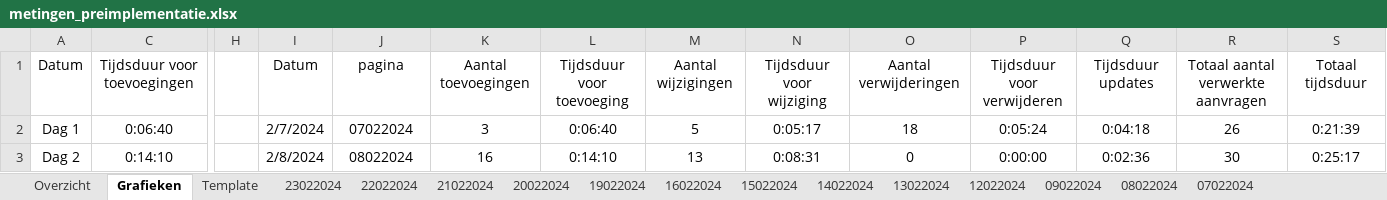
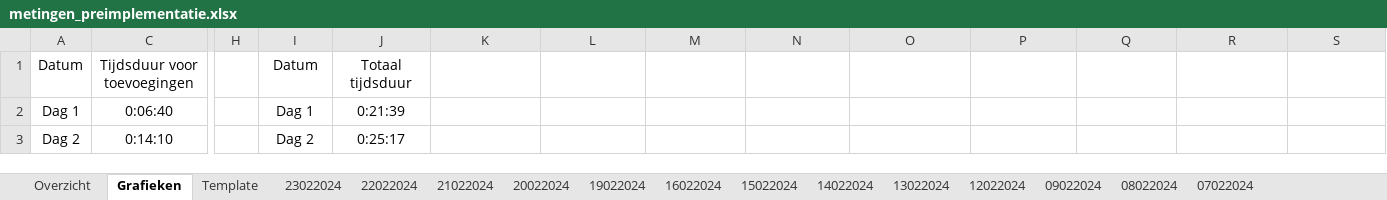
Before and after one commit to stcoppens/Bachelorproef, an Excel workbook: Scriptie/2_LaTeX Bachelorproef/Bijlagen/metingen_preimplementatie.xlsx, sheet Grafieken, drawn as a sheet; only a part is shown, gaps mark what is left out; values as stored, in another font and other column widths than the file's, no borders; charts and pictures and table styles not drawn; the diff covers the shown part only; the diff names each change by its address in the sheet, - before the commit and + after, or states it on an @@ line.

```diff
--- a/Scriptie/2_LaTeX Bachelorproef/Bijlagen/metingen_preimplementatie.xlsx (sheet Grafieken)
+++ b/Scriptie/2_LaTeX Bachelorproef/Bijlagen/metingen_preimplementatie.xlsx (sheet Grafieken)
-J1: pagina
+J1: Totaal tijdsduur
-K1: Aantal toevoegingen
+K1: (empty)
-L1: Tijdsduur voor toevoeging
+L1: (empty)
-M1: Aantal wijzigingen
+M1: (empty)
-N1: Tijdsduur voor wijziging
+N1: (empty)
-O1: Aantal verwijderingen
+O1: (empty)
-P1: Tijdsduur voor verwijderen
+P1: (empty)
-Q1: Tijdsduur updates
+Q1: (empty)
-R1: Totaal aantal verwerkte aanvragen
+R1: (empty)
-S1: Totaal tijdsduur
+S1: (empty)
-I2: 2/7/2024
+I2: Dag 1
-J2: 07022024
+J2: 0:21:39
-K2: 3
+K2: (empty)
-L2: 0:06:40
+L2: (empty)
-M2: 5
+M2: (empty)
-N2: 0:05:17
+N2: (empty)
-O2: 18
+O2: (empty)
-P2: 0:05:24
+P2: (empty)
-Q2: 0:04:18
+Q2: (empty)
-R2: 26
+R2: (empty)
-S2: 0:21:39
+S2: (empty)
-I3: 2/8/2024
+I3: Dag 2
-J3: 08022024
+J3: 0:25:17
-K3: 16
+K3: (empty)
-L3: 0:14:10
+L3: (empty)
-M3: 13
+M3: (empty)
-N3: 0:08:31
+N3: (empty)
-O3: 0
+O3: (empty)
-P3: 0:00:00
+P3: (empty)
-Q3: 0:02:36
+Q3: (empty)
-R3: 30
+R3: (empty)
-S3: 0:25:17
+S3: (empty)
```
Also changed, not shown: 185 edited cells elsewhere in this sheet, sheet Template, sheet 21022024, sheet 22022024, charts or pictures, 10 other files.
